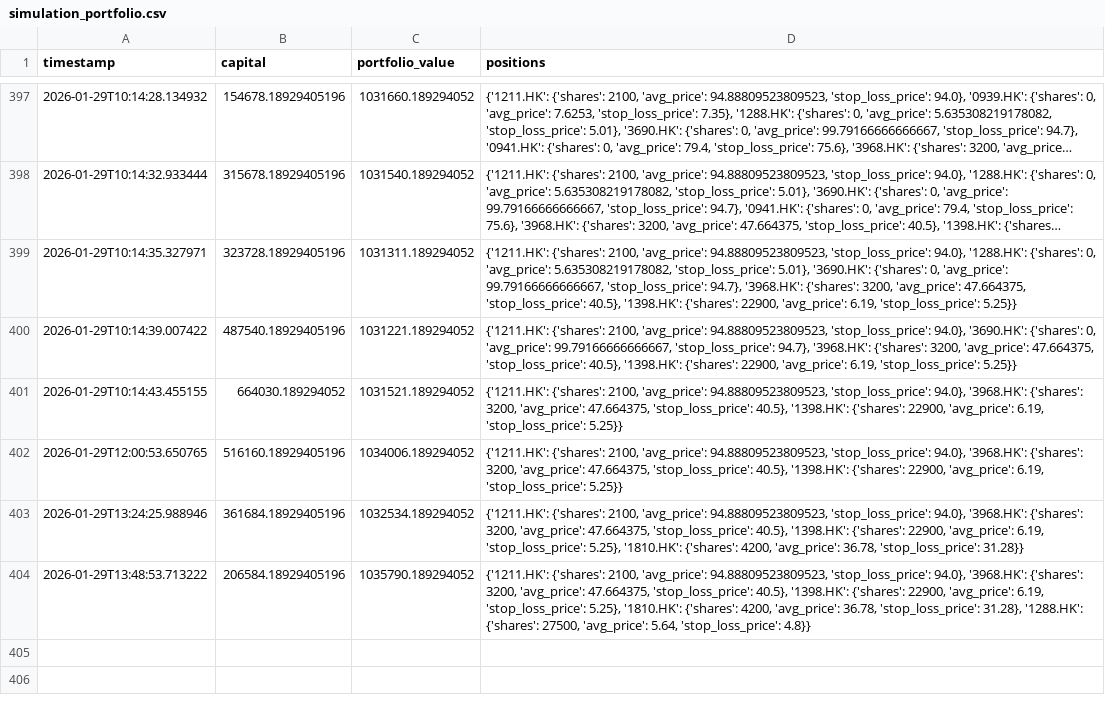
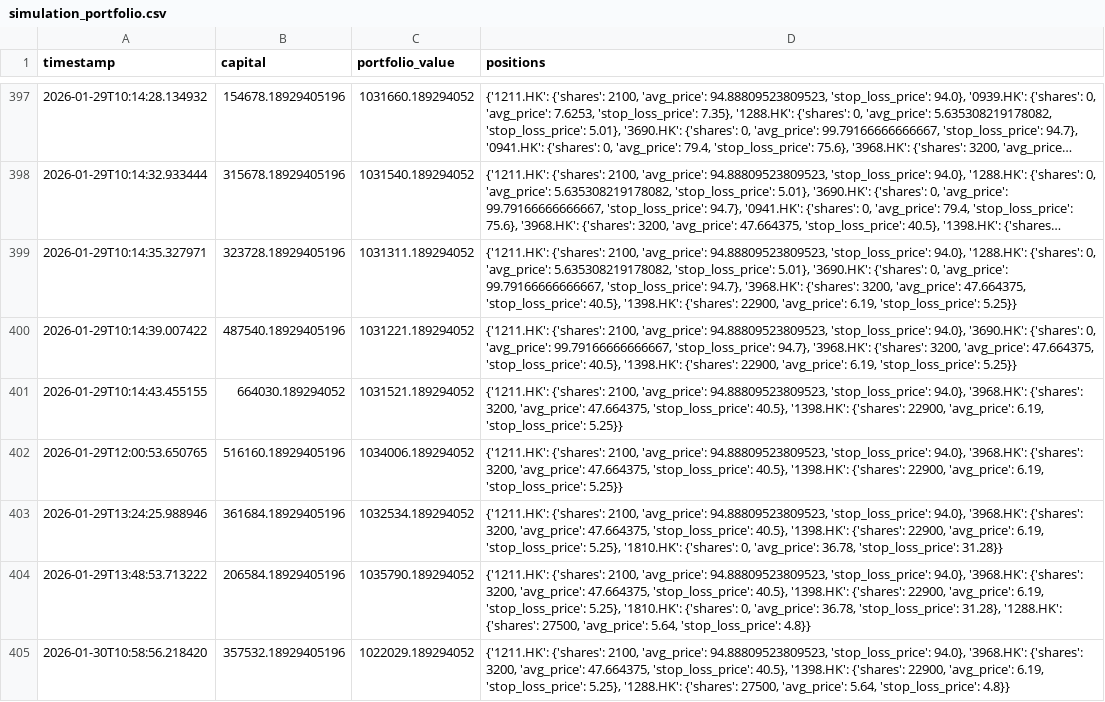
Before and after one commit to wonglaitung/fortune, a CSV file: data/simulation_portfolio.csv, drawn as a sheet; only a part is shown, gaps mark what is left out; long unchanged cells end in ….

Commit message:
Update data files on 2026-01-30 11:00:02

```diff
--- a/data/simulation_portfolio.csv
+++ b/data/simulation_portfolio.csv
@@ -402,3 +402,4 @@ timestamp,capital,portfolio_value,positions
 2026-01-29T12:00:53.650765,516160.18929405196,1034006.189294052,"{'1211.HK': {'shares': 2100, 'avg_price': 94.88809523809523, 'stop_loss_price': 94.0}, '3968.HK': {'shares': 3200, 'avg_price': 47.664375, 'stop_loss_price': 40.5}, '1398.HK': {'shares': 22900, 'avg_price': 6.19, 'stop_loss_price': 5.25}}"
-2026-01-29T13:24:25.988946,361684.18929405196,1032534.189294052,"{'1211.HK': {'shares': 2100, 'avg_price': 94.88809523809523, 'stop_loss_price': 94.0}, '3968.HK': {'shares': 3200, 'avg_price': 47.664375, 'stop_loss_price': 40.5}, '1398.HK': {'shares': 22900, 'avg_price': 6.19, 'stop_loss_price': 5.25}, '1810.HK': {'shares': 4200, 'avg_price': 36.78, 'stop_loss_price': 31.28}}"
-2026-01-29T13:48:53.713222,206584.18929405196,1035790.189294052,"{'1211.HK': {'shares': 2100, 'avg_price': 94.88809523809523, 'stop_loss_price': 94.0}, '3968.HK': {'shares': 3200, 'avg_price': 47.664375, 'stop_loss_price': 40.5}, '1398.HK': {'shares': 22900, 'avg_price': 6.19, 'stop_loss_price': 5.25}, '1810.HK': {'shares': 4200, 'avg_price': 36.78, 'stop_loss_price': 31.28}, '1288.HK': {'shares': 27500, 'avg_price': 5.64, 'stop_loss_price': 4.8}}"
+2026-01-29T13:24:25.988946,361684.18929405196,1032534.189294052,"{'1211.HK': {'shares': 2100, 'avg_price': 94.88809523809523, 'stop_loss_price': 94.0}, '3968.HK': {'shares': 3200, 'avg_price': 47.664375, 'stop_loss_price': 40.5}, '1398.HK': {'shares': 22900, 'avg_price': 6.19, 'stop_loss_price': 5.25}, '1810.HK': {'shares': 0, 'avg_price': 36.78, 'stop_loss_price': 31.28}}"
+2026-01-29T13:48:53.713222,206584.18929405196,1035790.189294052,"{'1211.HK': {'shares': 2100, 'avg_price': 94.88809523809523, 'stop_loss_price': 94.0}, '3968.HK': {'shares': 3200, 'avg_price': 47.664375, 'stop_loss_price': 40.5}, '1398.HK': {'shares': 22900, 'avg_price': 6.19, 'stop_loss_price': 5.25}, '1810.HK': {'shares': 0, 'avg_price': 36.78, 'stop_loss_price': 31.28}, '1288.HK': {'shares': 27500, 'avg_price': 5.64, 'stop_loss_price': 4.8}}"
+2026-01-30T10:58:56.218420,357532.18929405196,1022029.189294052,"{'1211.HK': {'shares': 2100, 'avg_price': 94.88809523809523, 'stop_loss_price': 94.0}, '3968.HK': {'shares': 3200, 'avg_price': 47.664375, 'stop_loss_price': 40.5}, '1398.HK': {'shares': 22900, 'avg_price': 6.19, 'stop_loss_price': 5.25}, '1288.HK': {'shares': 27500, 'avg_price': 5.64, 'stop_loss_price': 4.8}}"
```
Also changed, not shown: data/simulation_transactions.csv, 2 other files.
